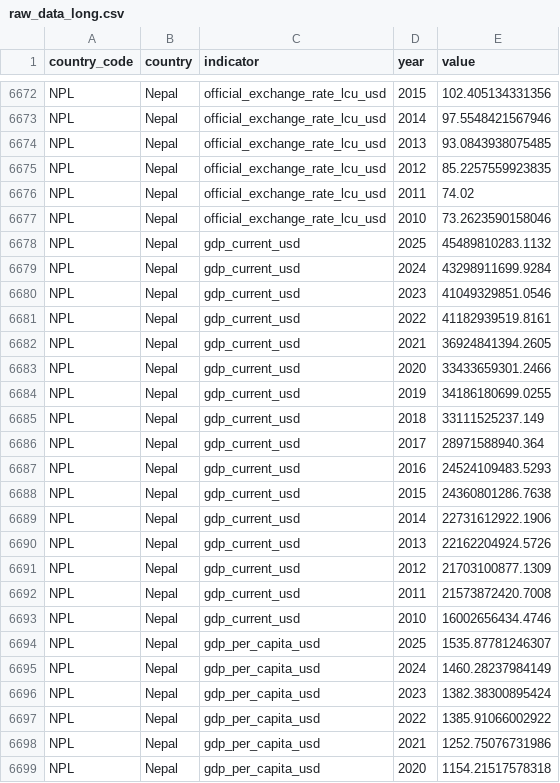
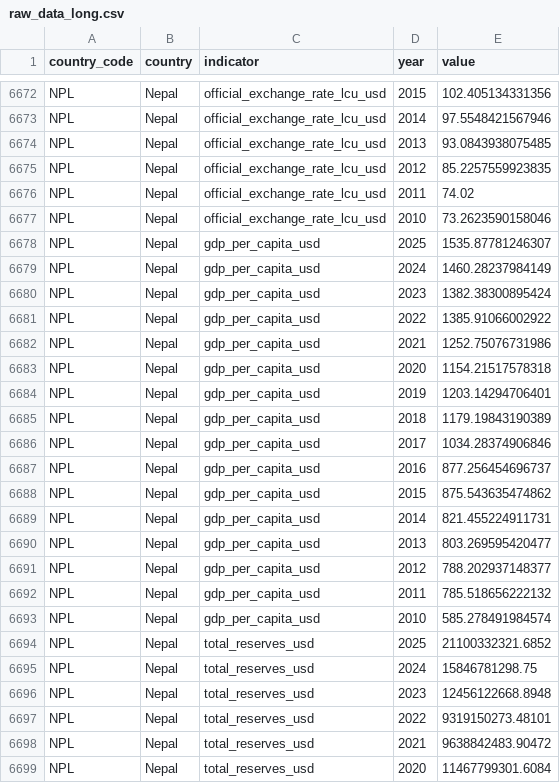
Before and after one commit to rafaywaqar2004-lang/overeign-risk-index, a CSV file: raw_data_long.csv, drawn as a sheet; only a part is shown, gaps mark what is left out; the shorter side is filled out with more unchanged rows.

```diff
--- a/raw_data_long.csv
+++ b/raw_data_long.csv
@@ -6677,18 +6677,2 @@ NPL,Nepal,official_exchange_rate_lcu_usd,2011,74.02
 NPL,Nepal,official_exchange_rate_lcu_usd,2010,73.2623590158046
-NPL,Nepal,gdp_current_usd,2025,45489810283.1132
-NPL,Nepal,gdp_current_usd,2024,43298911699.9284
-NPL,Nepal,gdp_current_usd,2023,41049329851.0546
-NPL,Nepal,gdp_current_usd,2022,41182939519.8161
-NPL,Nepal,gdp_current_usd,2021,36924841394.2605
-NPL,Nepal,gdp_current_usd,2020,33433659301.2466
-NPL,Nepal,gdp_current_usd,2019,34186180699.0255
-NPL,Nepal,gdp_current_usd,2018,33111525237.149
-NPL,Nepal,gdp_current_usd,2017,28971588940.364
-NPL,Nepal,gdp_current_usd,2016,24524109483.5293
-NPL,Nepal,gdp_current_usd,2015,24360801286.7638
-NPL,Nepal,gdp_current_usd,2014,22731612922.1906
-NPL,Nepal,gdp_current_usd,2013,22162204924.5726
-NPL,Nepal,gdp_current_usd,2012,21703100877.1309
-NPL,Nepal,gdp_current_usd,2011,21573872420.7008
-NPL,Nepal,gdp_current_usd,2010,16002656434.4746
 NPL,Nepal,gdp_per_capita_usd,2025,1535.87781246307
```
Also changed, not shown: live_sovereign_risk_data.csv, raw_data.csv, 2 other files.
